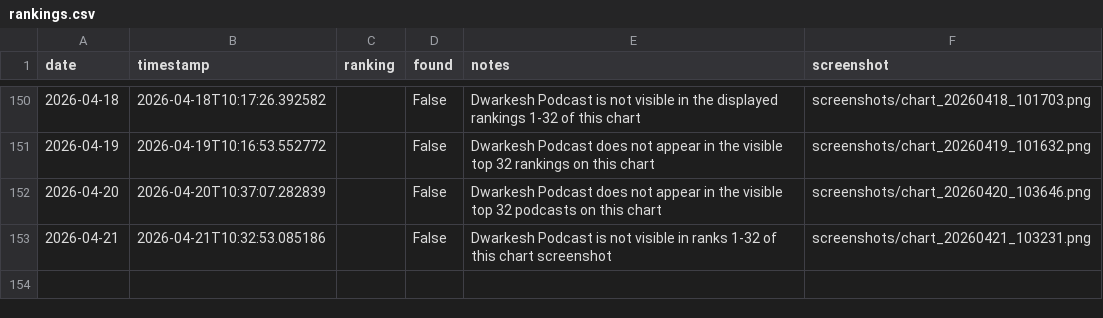
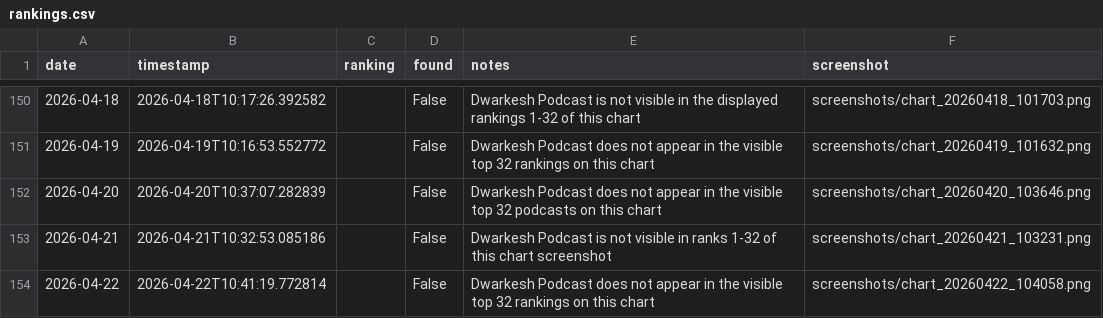
Before and after one commit to dwarkeshsp/spotify-chart-tracker, a CSV file: rankings.csv, drawn as a sheet; only a part is shown, gaps mark what is left out.

```diff
--- a/rankings.csv
+++ b/rankings.csv
@@ -153 +153,2 @@ date,timestamp,ranking,found,notes,screenshot
 2026-04-21,2026-04-21T10:32:53.085186,,False,Dwarkesh Podcast is not visible in ranks 1-32 of this chart screenshot,screenshots/chart_20260421_103231.png
+2026-04-22,2026-04-22T10:41:19.772814,,False,Dwarkesh Podcast does not appear in the visible top 32 rankings on this chart,screenshots/chart_20260422_104058.png
```
Also changed, not shown: 2 other files.
